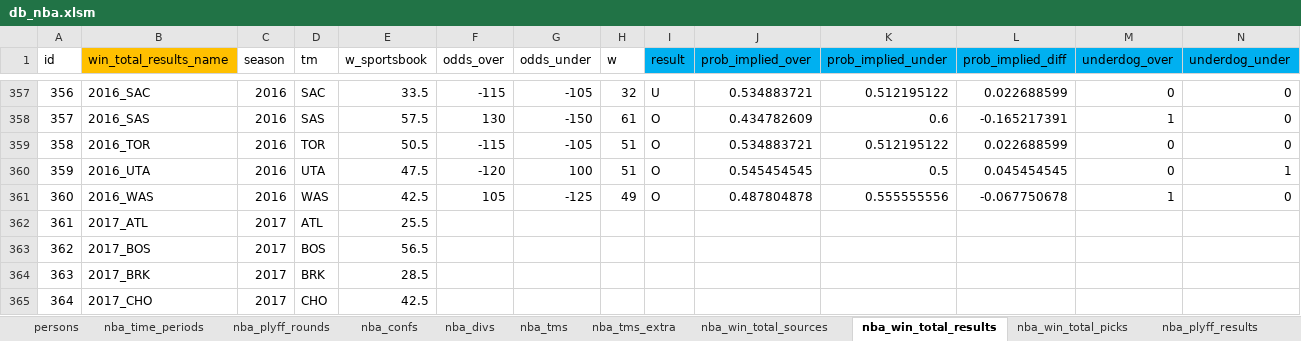
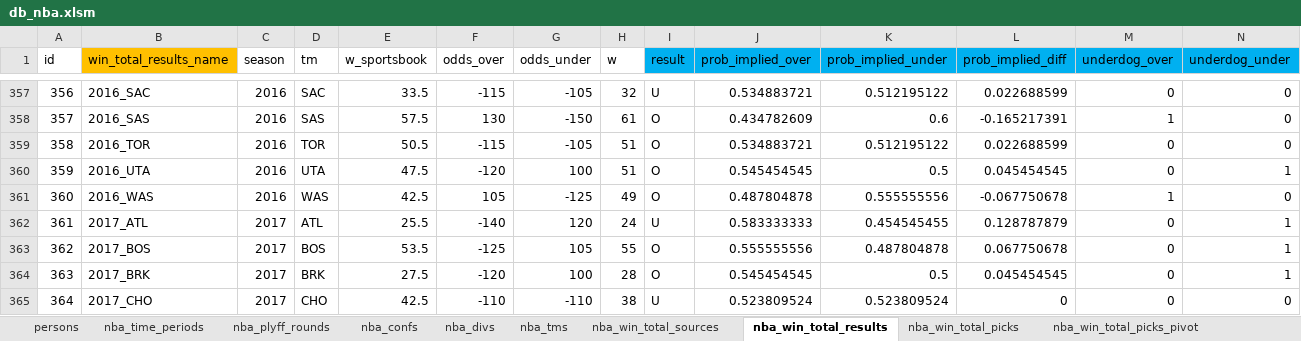
Before and after one commit to aelhabr/nba, an Excel workbook: data/db_nba.xlsm, sheet nba_win_total_results, drawn as a sheet; only a part is shown, gaps mark what is left out; values as stored, in another font and other column widths than the file's, no borders; the diff covers the shown part only; the diff names each change by its address in the sheet, - before the commit and + after, or states it on an @@ line.

```diff
--- a/data/db_nba.xlsm (sheet nba_win_total_results)
+++ b/data/db_nba.xlsm (sheet nba_win_total_results)
-sheet tab: nba_tms_extra
+sheet tab: nba_win_total_picks_pivot
-F362 (odds_over): (empty)
+F362 (odds_over): -140
-G362 (odds_under): (empty)
+G362 (odds_under): 120
-H362 (w): (empty)
+H362 (w): 24
-I362 (result): (empty)
+I362 (result): U
-J362 (prob_implied_over): (empty)
+J362 (prob_implied_over): 0.583333333
-K362 (prob_implied_under): (empty)
+K362 (prob_implied_under): 0.454545455
-L362 (prob_implied_diff): (empty)
+L362 (prob_implied_diff): 0.128787879
-M362:M365 (underdog_over): (empty)
+M362:M365 (underdog_over): 0
-N362:N364 (underdog_under): (empty)
+N362:N364 (underdog_under): 1
-E363 (w_sportsbook): 56.5
+E363 (w_sportsbook): 53.5
-F363 (odds_over): (empty)
+F363 (odds_over): -125
-G363 (odds_under): (empty)
+G363 (odds_under): 105
-H363 (w): (empty)
+H363 (w): 55
-I363:I364 (result): (empty)
+I363:I364 (result): O
-J363 (prob_implied_over): (empty)
+J363 (prob_implied_over): 0.555555556
-K363 (prob_implied_under): (empty)
+K363 (prob_implied_under): 0.487804878
-L363 (prob_implied_diff): (empty)
+L363 (prob_implied_diff): 0.067750678
-E364 (w_sportsbook): 28.5
+E364 (w_sportsbook): 27.5
-F364 (odds_over): (empty)
+F364 (odds_over): -120
-G364 (odds_under): (empty)
+G364 (odds_under): 100
-H364 (w): (empty)
+H364 (w): 28
-J364 (prob_implied_over): (empty)
+J364 (prob_implied_over): 0.545454545
-K364 (prob_implied_under): (empty)
+K364 (prob_implied_under): 0.5
-L364 (prob_implied_diff): (empty)
+L364 (prob_implied_diff): 0.045454545
-F365 (odds_over): (empty)
+F365 (odds_over): -110
-G365 (odds_under): (empty)
+G365 (odds_under): -110
-H365 (w): (empty)
+H365 (w): 38
-I365 (result): (empty)
+I365 (result): U
-J365 (prob_implied_over): (empty)
+J365 (prob_implied_over): 0.523809524
-K365 (prob_implied_under): (empty)
+K365 (prob_implied_under): 0.523809524
-L365 (prob_implied_diff): (empty)
+L365 (prob_implied_diff): 0
-N365 (underdog_under): (empty)
+N365 (underdog_under): 0
```
Also changed, not shown: 240 edited cells elsewhere in this sheet, sheet nba_plyff_picks_post_rs, sheet nba_plyffs_picks_pre_rs, sheet nba_win_total_picks, sheet nba_plyff_results, sheet nba_tms, sheet nba_win_total_sources, formulas that keep their value, 28 other files.
